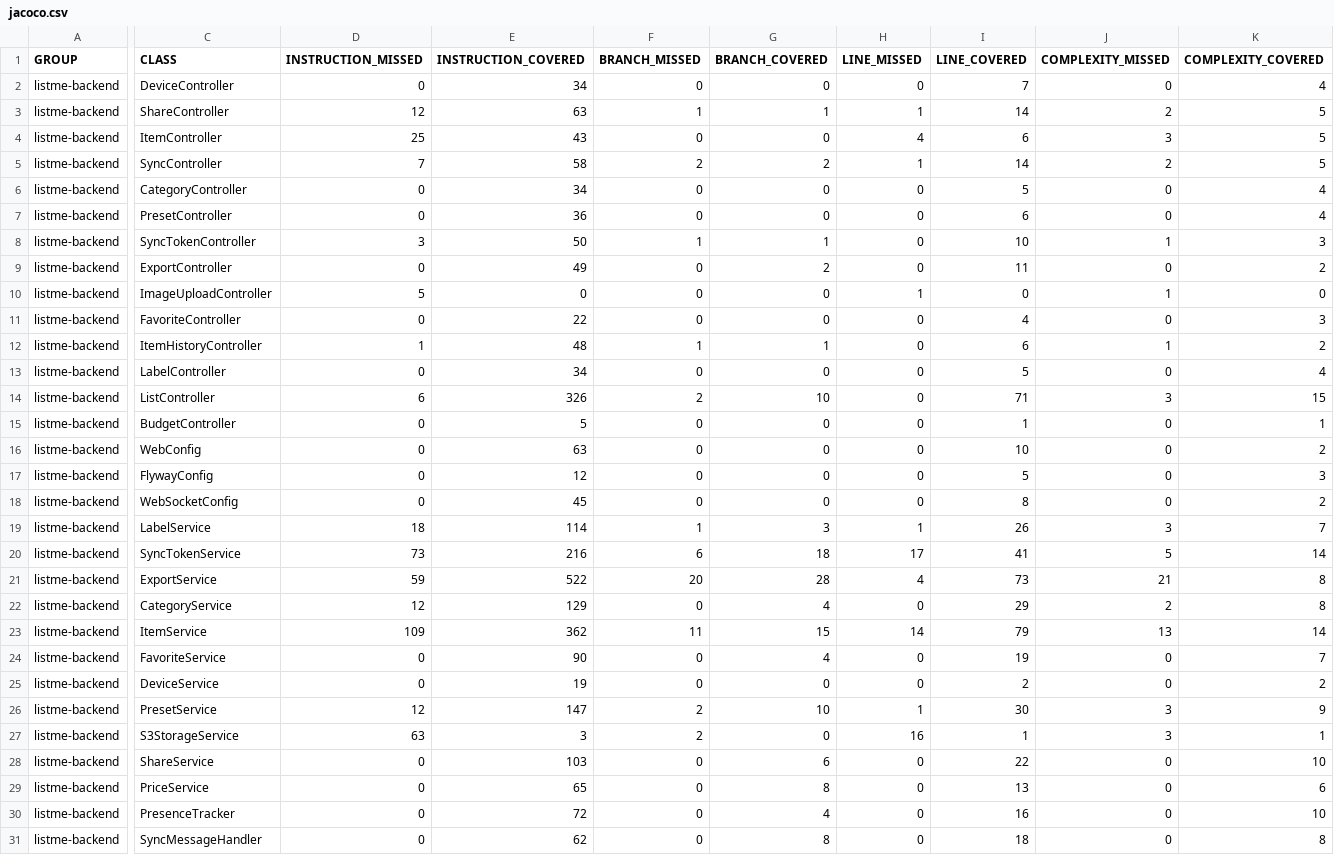
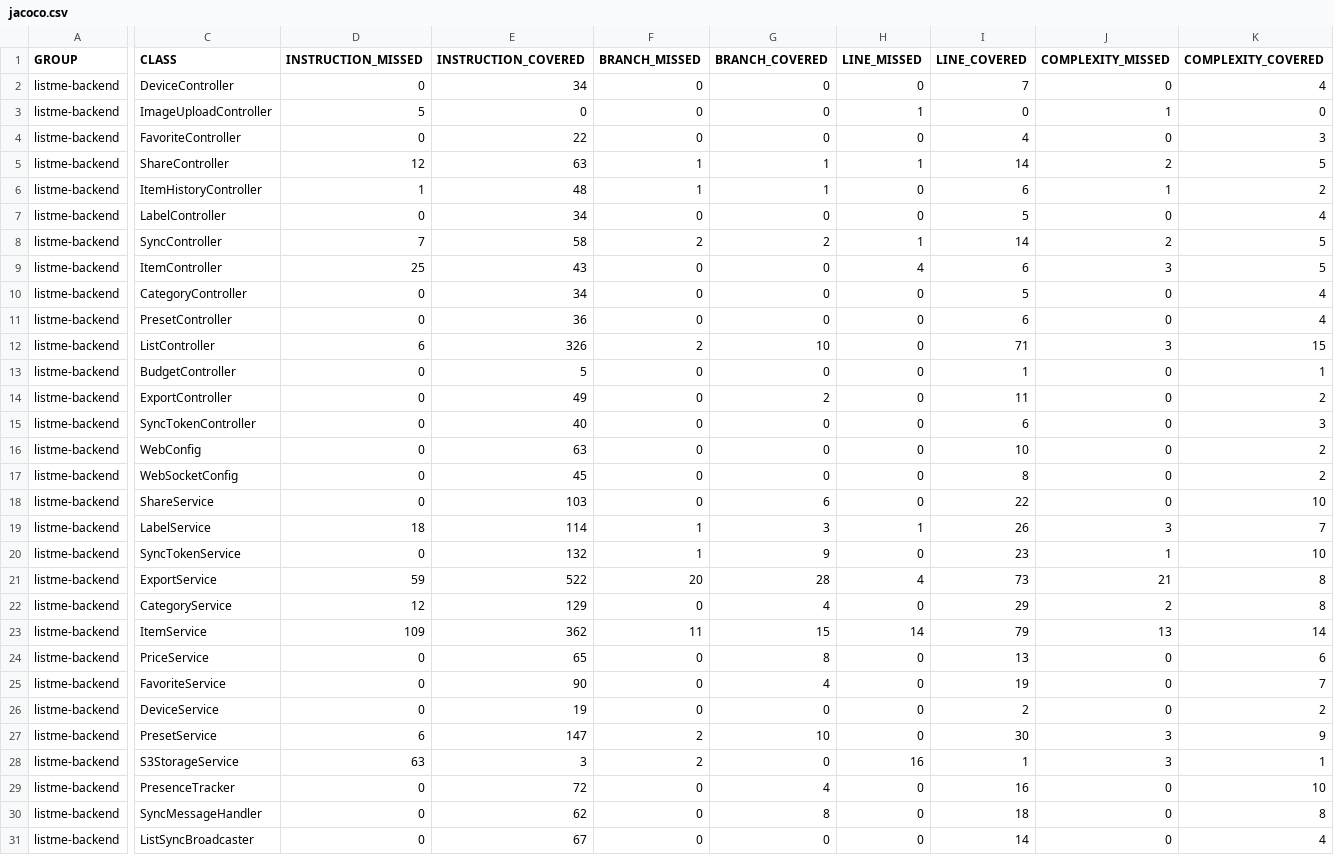
Before and after one commit to TGM-HIT/syt5-gek1051-mobile-application-listme, a CSV file: backend/jacoco.csv, drawn as a sheet; only a part is shown, gaps mark what is left out; the shorter side is filled out with more unchanged rows; removed rows and columns are numbered as before the commit, all else as after; rows hold the shown columns only; the diff covers the shown part only; the diff names each change by its address in the sheet, - before the commit and + after, or states it on an @@ line.

Commit message:
Deploying to gh-pages from @ TGM-HIT/syt5-gek1051-mobile-application-listme@ee8f2c04655f05717e4f20a55115856f4ab977d1 🚀

```diff
--- a/backend/jacoco.csv
+++ b/backend/jacoco.csv
@@ row 10 moved to row 3: listme-backend @@
@@ row 11 moved to row 4: listme-backend @@
@@ row 12 moved to row 6: listme-backend @@
@@ row 13 moved to row 7: listme-backend @@
@@ row 5 moved to row 8: listme-backend @@
-row 8: listme-backend | SyncTokenController | 3 | 50 | 1 | 1 | 0 | 10 | 1 | 3
@@ row 9 moved to row 14: listme-backend @@
+row 15: listme-backend | SyncTokenController | 0 | 40 | 0 | 0 | 0 | 6 | 0 | 3
-row 17: listme-backend | FlywayConfig | 0 | 12 | 0 | 0 | 0 | 5 | 0 | 3
@@ row 28 moved to row 18: listme-backend @@
-D20 (INSTRUCTION_MISSED): 73
+D20 (INSTRUCTION_MISSED): 0
-E20 (INSTRUCTION_COVERED): 216
+E20 (INSTRUCTION_COVERED): 132
-F20 (BRANCH_MISSED): 6
+F20 (BRANCH_MISSED): 1
-G20 (BRANCH_COVERED): 18
+G20 (BRANCH_COVERED): 9
-H20 (LINE_MISSED): 17
+H20 (LINE_MISSED): 0
-I20 (LINE_COVERED): 41
+I20 (LINE_COVERED): 23
-J20 (COMPLEXITY_MISSED): 5
+J20 (COMPLEXITY_MISSED): 1
-K20 (COMPLEXITY_COVERED): 14
+K20 (COMPLEXITY_COVERED): 10
@@ row 29 moved to row 24: listme-backend @@
-D27 (INSTRUCTION_MISSED): 12
+D27 (INSTRUCTION_MISSED): 6
-H27 (LINE_MISSED): 1
+H27 (LINE_MISSED): 0
```
Also changed, not shown: 3 removed rows, 13 moved rows and 6 edited cells elsewhere in this file, 22 other files.
